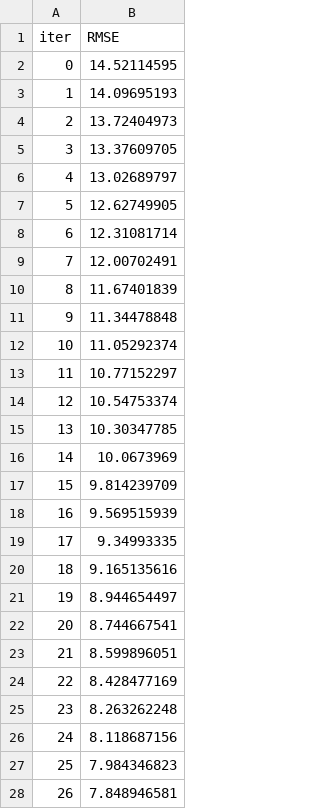
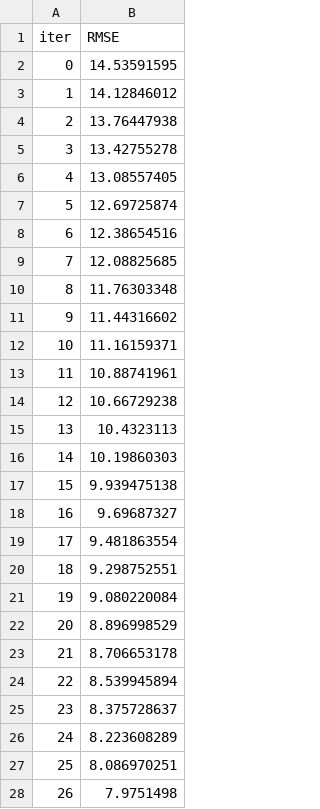
Before and after one commit to HanniKanchap/ML_Project, a TSV file: catboost_info/learn_error.tsv, drawn as a sheet; only a part is shown; the diff covers the shown part only.

```diff
--- a/catboost_info/learn_error.tsv
+++ b/catboost_info/learn_error.tsv
@@ -1,28 +1,28 @@
 iter	RMSE
-0	14.52114595
-1	14.09695193
-2	13.72404973
-3	13.37609705
-4	13.02689797
-5	12.62749905
-6	12.31081714
-7	12.00702491
-8	11.67401839
-9	11.34478848
-10	11.05292374
-11	10.77152297
-12	10.54753374
-13	10.30347785
-14	10.0673969
-15	9.814239709
-16	9.569515939
-17	9.34993335
-18	9.165135616
-19	8.944654497
-20	8.744667541
-21	8.599896051
-22	8.428477169
-23	8.263262248
-24	8.118687156
-25	7.984346823
-26	7.848946581
+0	14.53591595
+1	14.12846012
+2	13.76447938
+3	13.42755278
+4	13.08557405
+5	12.69725874
+6	12.38654516
+7	12.08825685
+8	11.76303348
+9	11.44316602
+10	11.16159371
+11	10.88741961
+12	10.66729238
+13	10.4323113
+14	10.19860303
+15	9.939475138
+16	9.69687327
+17	9.481863554
+18	9.298752551
+19	9.080220084
+20	8.896998529
+21	8.706653178
+22	8.539945894
+23	8.375728637
+24	8.223608289
+25	8.086970251
+26	7.9751498
```
Also changed, not shown: 173 edited cells elsewhere in this file, catboost_info/time_left.tsv, 19 other files.
